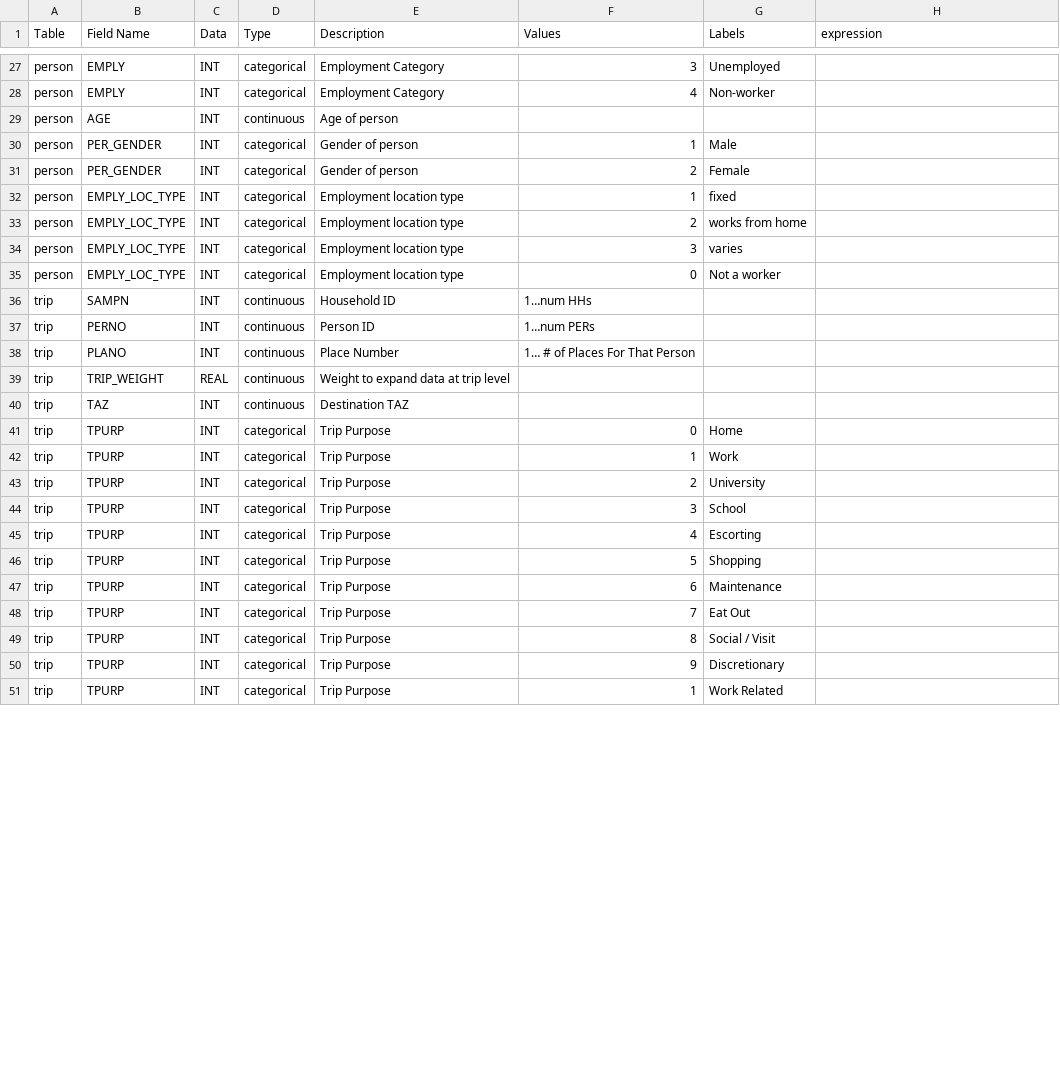
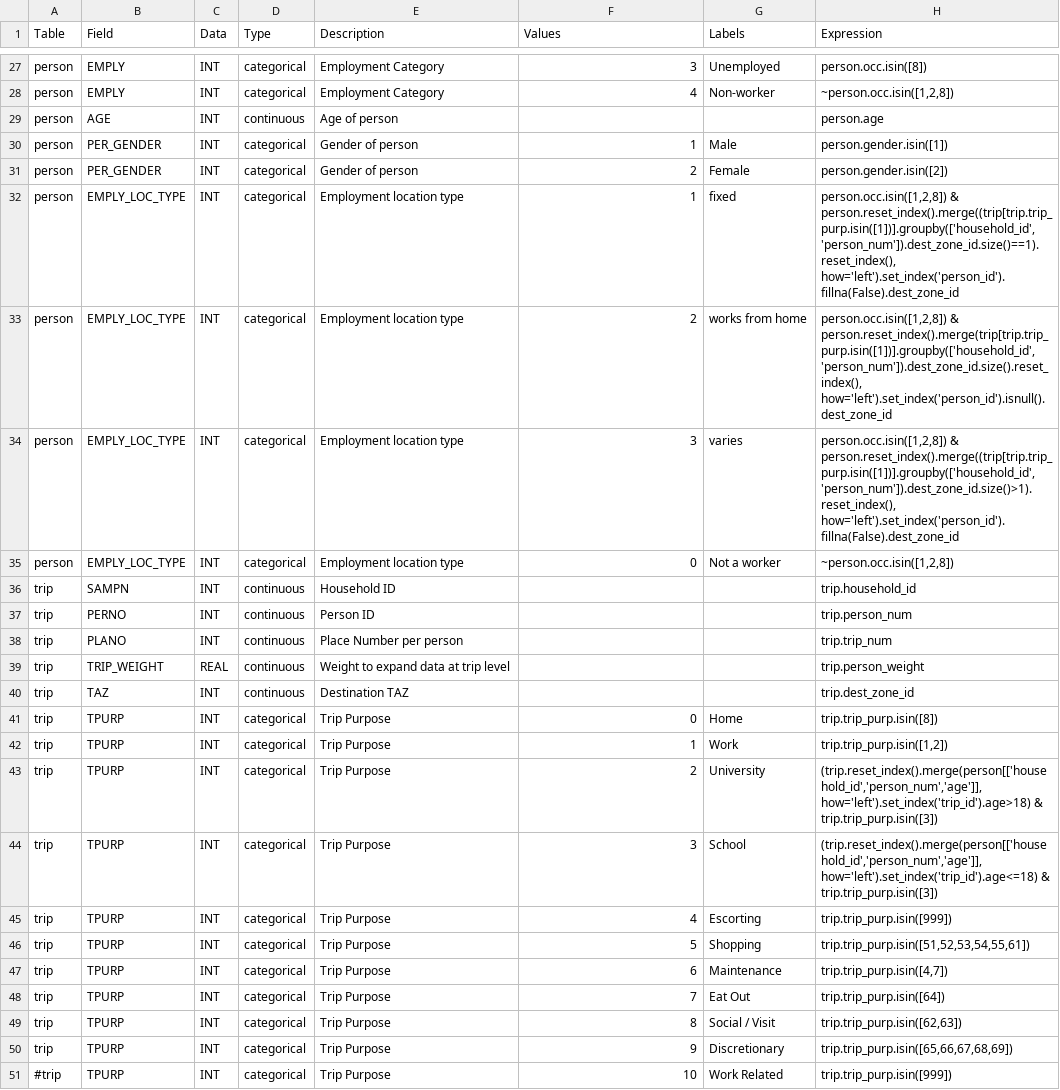
Before and after one commit to RSGInc/SPF_tool, a CSV file: configs/field_mapping.csv, drawn as a sheet; only a part is shown, gaps mark what is left out; the diff covers the shown part only; the diff names each change by its address in the sheet, - before the commit and + after, or states it on an @@ line.

```diff
--- a/configs/field_mapping.csv
+++ b/configs/field_mapping.csv
-B1: Field Name
+B1: Field
-H1: expression
+H1: Expression
-H27 (Expression): (empty)
+H27 (Expression): person.occ.isin([8])
-H28 (Expression): (empty)
+H28 (Expression): ~person.occ.isin([1,2,8])
-H29 (Expression): (empty)
+H29 (Expression): person.age
-H30 (Expression): (empty)
+H30 (Expression): person.gender.isin([1])
-H31 (Expression): (empty)
+H31 (Expression): person.gender.isin([2])
-H32 (Expression): (empty)
+H32 (Expression): person.occ.isin([1,2,8]) & person.reset_index().merge((trip[trip.trip_purp.isin([1])].groupby(['household_id','person_num']).dest_zone_id.size()==1).reset_index(), how='left').set_index('person_id').fillna(False).dest_zone_id
-H33 (Expression): (empty)
+H33 (Expression): person.occ.isin([1,2,8]) & person.reset_index().merge(trip[trip.trip_purp.isin([1])].groupby(['household_id','person_num']).dest_zone_id.size().reset_index(), how='left').set_index('person_id').isnull().dest_zone_id
-H34 (Expression): (empty)
+H34 (Expression): person.occ.isin([1,2,8]) & person.reset_index().merge((trip[trip.trip_purp.isin([1])].groupby(['household_id','person_num']).dest_zone_id.size()>1).reset_index(), how='left').set_index('person_id').fillna(False).dest_zone_id
-H35 (Expression): (empty)
+H35 (Expression): ~person.occ.isin([1,2,8])
-F36 (Values): 1…num HHs
+F36 (Values): (empty)
-H36 (Expression): (empty)
+H36 (Expression): trip.household_id
-F37 (Values): 1…num PERs
+F37 (Values): (empty)
-H37 (Expression): (empty)
+H37 (Expression): trip.person_num
-E38 (Description): Place Number
+E38 (Description): Place Number per person
-F38 (Values): 1… # of Places For That Person
+F38 (Values): (empty)
-H38 (Expression): (empty)
+H38 (Expression): trip.trip_num
-H39 (Expression): (empty)
+H39 (Expression): trip.person_weight
-H40 (Expression): (empty)
+H40 (Expression): trip.dest_zone_id
-H41 (Expression): (empty)
+H41 (Expression): trip.trip_purp.isin([8])
-H42 (Expression): (empty)
+H42 (Expression): trip.trip_purp.isin([1,2])
-H43 (Expression): (empty)
+H43 (Expression): (trip.reset_index().merge(person[['household_id','person_num','age']], how='left').set_index('trip_id').age>18) & trip.trip_purp.isin([3])
-H44 (Expression): (empty)
+H44 (Expression): (trip.reset_index().merge(person[['household_id','person_num','age']], how='left').set_index('trip_id').age<=18) & trip.trip_purp.isin([3])
-H45 (Expression): (empty)
+H45 (Expression): trip.trip_purp.isin([999])
-H46 (Expression): (empty)
+H46 (Expression): trip.trip_purp.isin([51,52,53,54,55,61])
-H47 (Expression): (empty)
+H47 (Expression): trip.trip_purp.isin([4,7])
-H48 (Expression): (empty)
+H48 (Expression): trip.trip_purp.isin([64])
-H49 (Expression): (empty)
+H49 (Expression): trip.trip_purp.isin([62,63])
-H50 (Expression): (empty)
+H50 (Expression): trip.trip_purp.isin([65,66,67,68,69])
-A51 (Table): trip
+A51 (Table): #trip
-F51 (Values): 1
+F51 (Values): 10
-H51 (Expression): (empty)
+H51 (Expression): trip.trip_purp.isin([999])
```
Also changed, not shown: 83 edited cells elsewhere in this file, 24 other files.
